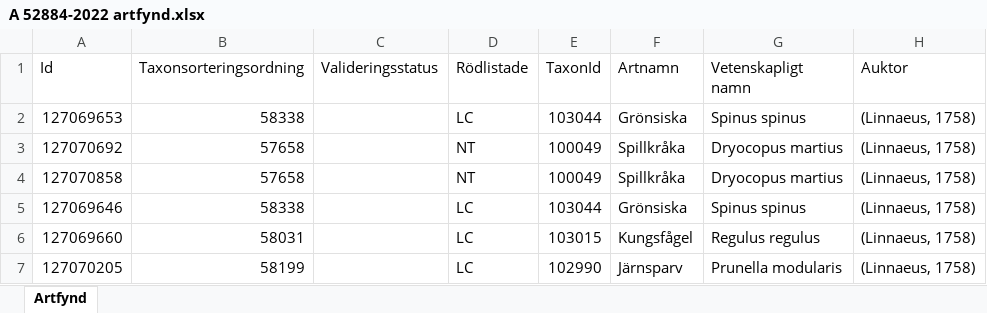
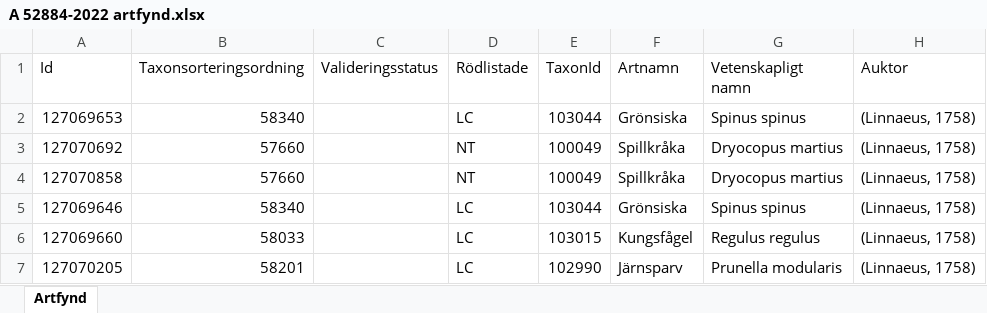
Before and after one commit to klasma/Logging_0125, an Excel workbook: artfynd/A 52884-2022 artfynd.xlsx, sheet Artfynd, drawn as a sheet; only a part is shown; values as stored, in another font and other column widths than the file's, no borders; the diff names each change by its address in the sheet, - before the commit and + after, or states it on an @@ line.

```diff
--- a/artfynd/A 52884-2022 artfynd.xlsx (sheet Artfynd)
+++ b/artfynd/A 52884-2022 artfynd.xlsx (sheet Artfynd)
-B2 (Taxonsorteringsordning): 58338
+B2 (Taxonsorteringsordning): 58340
-B3:B4 (Taxonsorteringsordning): 57658
+B3:B4 (Taxonsorteringsordning): 57660
-B5 (Taxonsorteringsordning): 58338
+B5 (Taxonsorteringsordning): 58340
-B6 (Taxonsorteringsordning): 58031
+B6 (Taxonsorteringsordning): 58033
-B7 (Taxonsorteringsordning): 58199
+B7 (Taxonsorteringsordning): 58201
```
Also changed, not shown: artfynd/A 11803-2022 artfynd.xlsx, artfynd/A 26588-2025 artfynd.xlsx, 55 other files.
